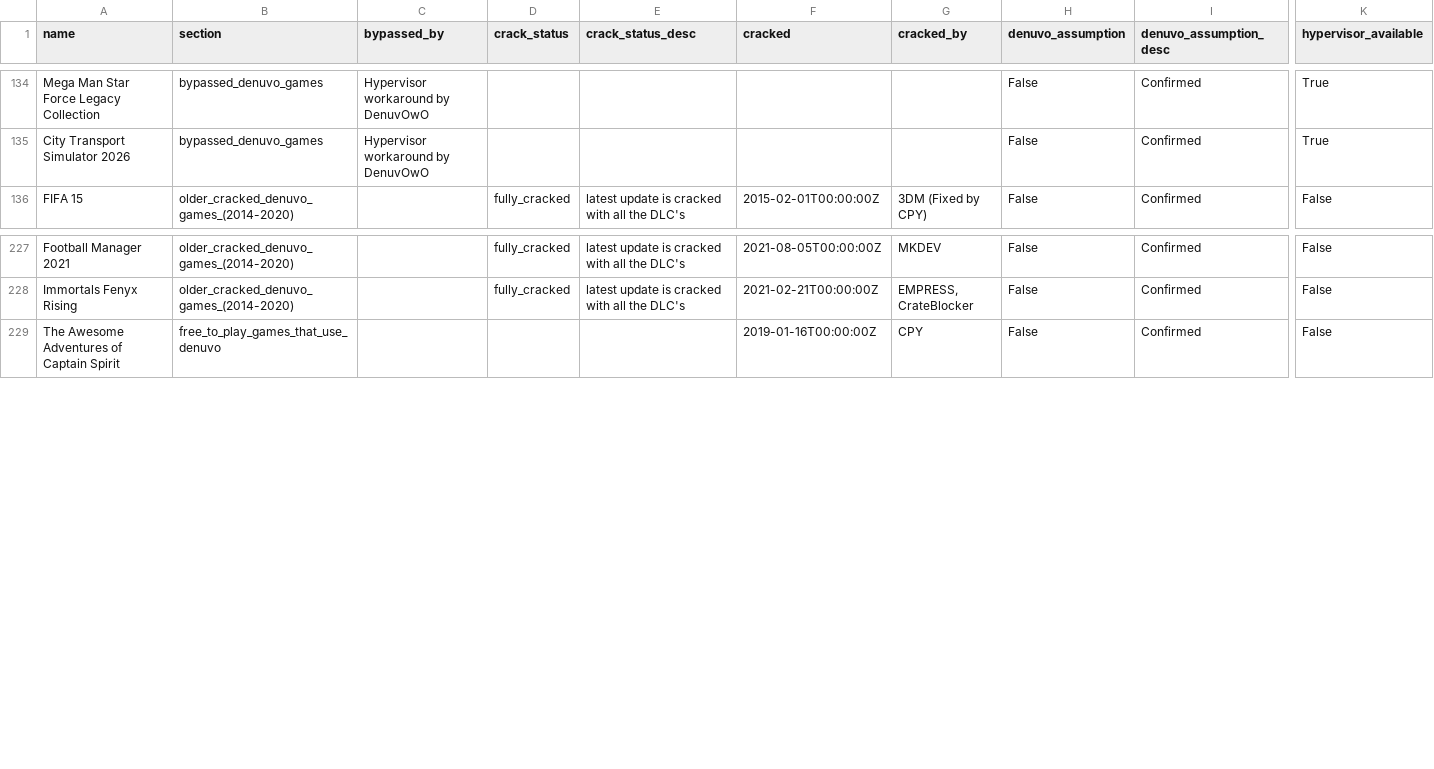
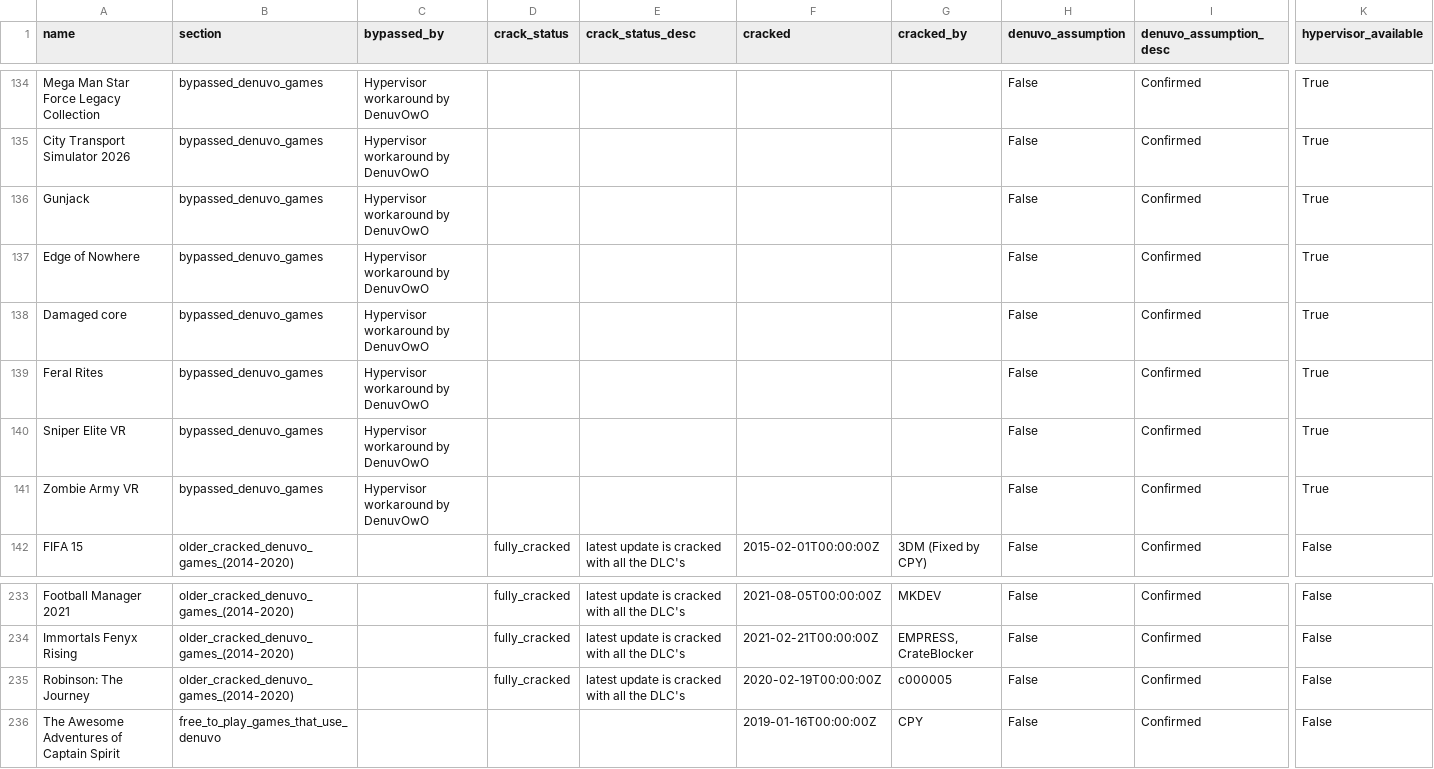
Before and after one commit to PorcoDio00033/denuvo-game-info, a CSV file: denuvo_games.csv, drawn as a sheet; only a part is shown, gaps mark what is left out; rows hold the shown columns only; the diff names each change by its address in the sheet, - before the commit and + after, or states it on an @@ line.

Commit message:
feature(parser): add missing denuvo protected vr games

```diff
--- a/denuvo_games.csv
+++ b/denuvo_games.csv
+row 136: Gunjack | bypassed_denuvo_games | Hypervisor workaround by DenuvOwO |  |  |  |  | False | Confirmed | True
+row 137: Edge of Nowhere | bypassed_denuvo_games | Hypervisor workaround by DenuvOwO |  |  |  |  | False | Confirmed | True
+row 138: Damaged core | bypassed_denuvo_games | Hypervisor workaround by DenuvOwO |  |  |  |  | False | Confirmed | True
+row 139: Feral Rites | bypassed_denuvo_games | Hypervisor workaround by DenuvOwO |  |  |  |  | False | Confirmed | True
+row 140: Sniper Elite VR | bypassed_denuvo_games | Hypervisor workaround by DenuvOwO |  |  |  |  | False | Confirmed | True
+row 141: Zombie Army VR | bypassed_denuvo_games | Hypervisor workaround by DenuvOwO |  |  |  |  | False | Confirmed | True
+row 235: Robinson: The Journey | older_cracked_denuvo_games_(2014-2020) |  | fully_cracked | latest update is cracked with all the DLC's | 2020-02-19T00:00:00Z | c000005 | False | Confirmed | False
```
Also changed, not shown: 3 other files.
